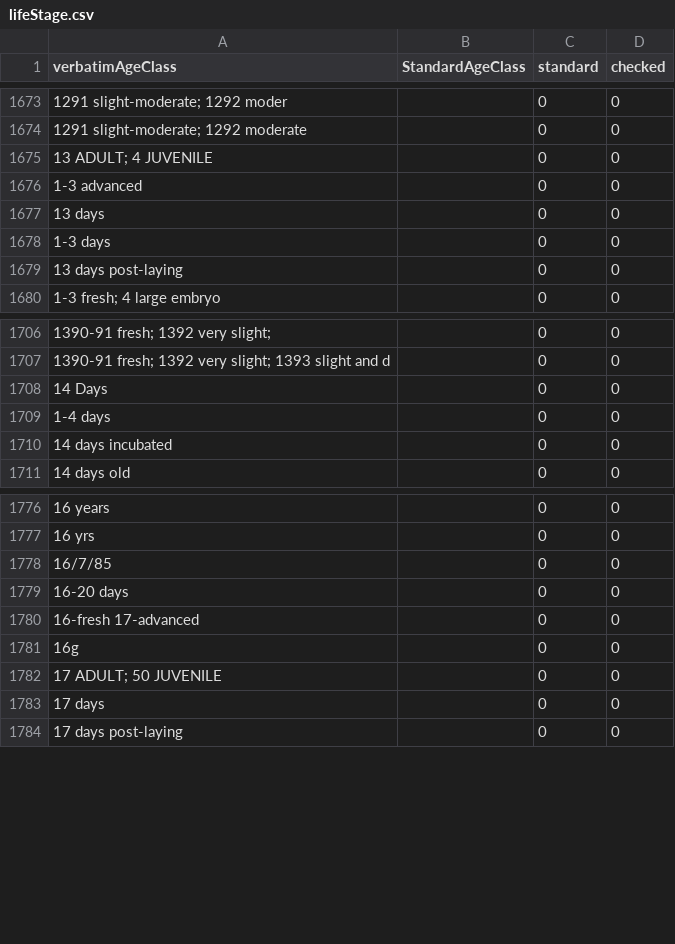
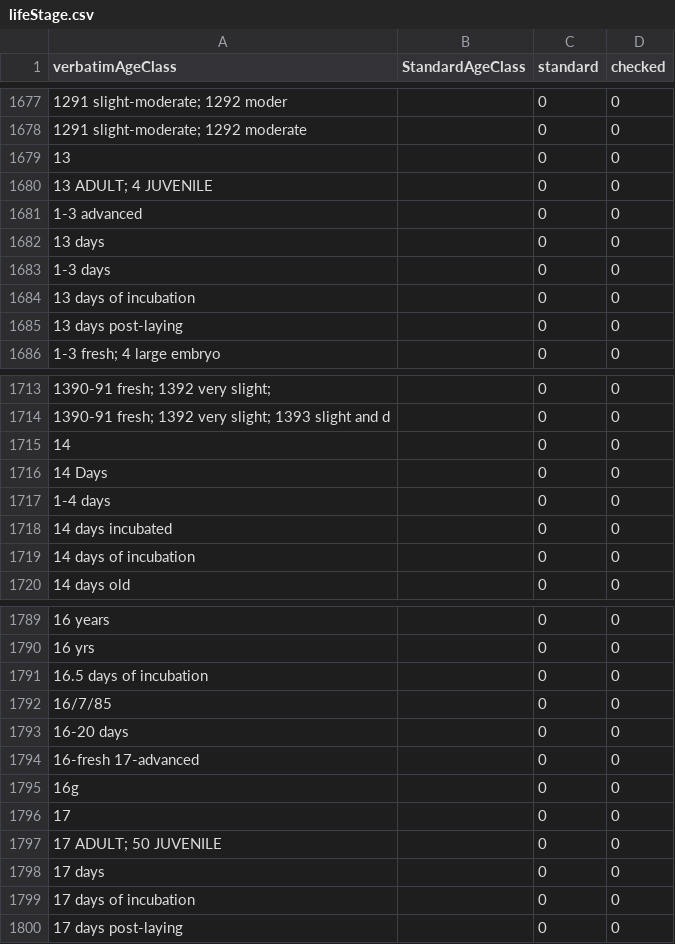
Before and after one commit to VertNet/DwCVocabs, a CSV file: vocabs/lifeStage.csv, drawn as a sheet; only a part is shown, gaps mark what is left out; the diff covers the shown part only; the diff names each change by its address in the sheet, - before the commit and + after, or states it on an @@ line.

```diff
--- a/vocabs/lifeStage.csv
+++ b/vocabs/lifeStage.csv
+row 1679: 13 |  | 0 | 0
+row 1684: 13 days of incubation |  | 0 | 0
+row 1715: 14 |  | 0 | 0
+row 1719: 14 days of incubation |  | 0 | 0
+row 1791: 16.5 days of incubation |  | 0 | 0
+row 1796: 17 |  | 0 | 0
+row 1799: 17 days of incubation |  | 0 | 0
```
Also changed, not shown: 36 added rows elsewhere in this file, vocabs/LengthConversion.csv, vocabs/countryCode.csv, 7 other files.
